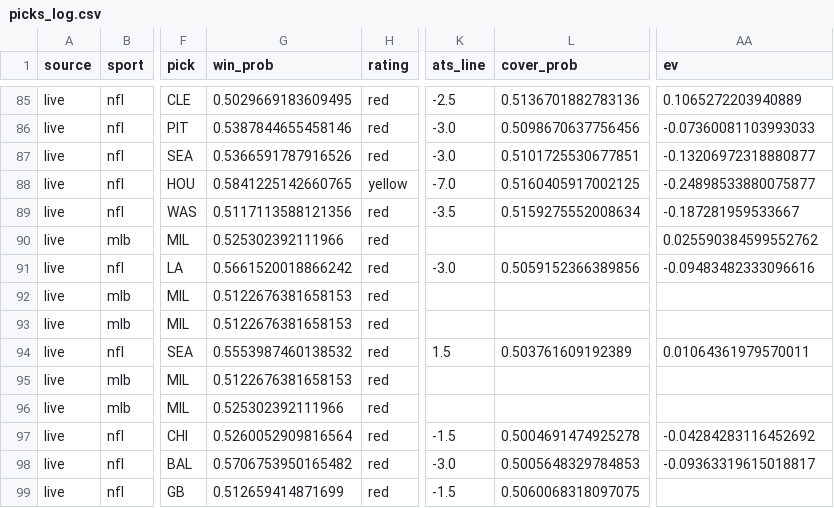
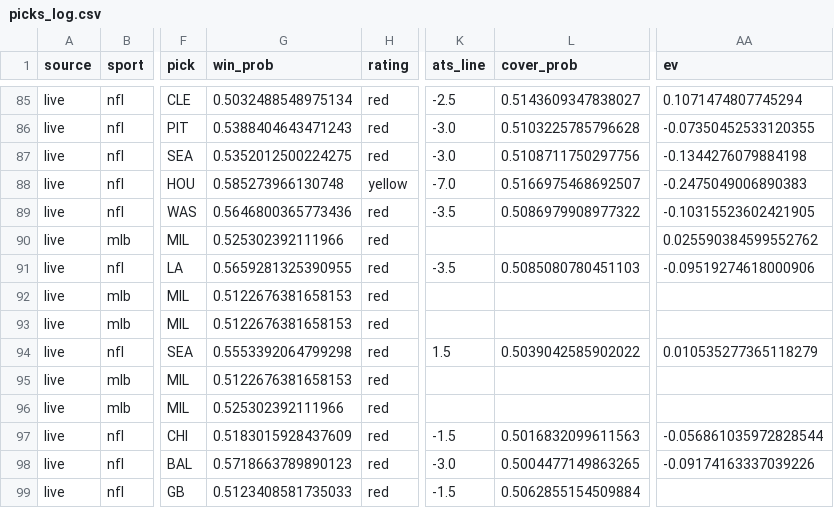
Before and after one commit to mak1017/skiiipicks, a CSV file: picks_log.csv, drawn as a sheet; only a part is shown, gaps mark what is left out; the diff covers the shown part only; the diff names each change by its address in the sheet, - before the commit and + after, or states it on an @@ line.

```diff
--- a/picks_log.csv
+++ b/picks_log.csv
-G85 (win_prob): 0.5029669183609495
+G85 (win_prob): 0.5032488548975134
-L85 (cover_prob): 0.5136701882783136
+L85 (cover_prob): 0.5143609347838027
-AA85 (ev): 0.1065272203940889
+AA85 (ev): 0.1071474807745294
-G86 (win_prob): 0.5387844655458146
+G86 (win_prob): 0.5388404643471243
-L86 (cover_prob): 0.5098670637756456
+L86 (cover_prob): 0.5103225785796628
-AA86 (ev): -0.07360081103993033
+AA86 (ev): -0.07350452533120355
-G87 (win_prob): 0.5366591787916526
+G87 (win_prob): 0.5352012500224275
-L87 (cover_prob): 0.5101725530677851
+L87 (cover_prob): 0.5108711750297756
-AA87 (ev): -0.13206972318880877
+AA87 (ev): -0.1344276079884198
-G88 (win_prob): 0.5841225142660765
+G88 (win_prob): 0.585273966130748
-L88 (cover_prob): 0.5160405917002125
+L88 (cover_prob): 0.5166975468692507
-AA88 (ev): -0.24898533880075877
+AA88 (ev): -0.2475049006890383
-G89 (win_prob): 0.5117113588121356
+G89 (win_prob): 0.5646800365773436
-L89 (cover_prob): 0.5159275552008634
+L89 (cover_prob): 0.5086979908977322
-AA89 (ev): -0.187281959533667
+AA89 (ev): -0.10315523602421905
-G91 (win_prob): 0.5661520018866242
+G91 (win_prob): 0.5659281325390955
-K91 (ats_line): -3.0
+K91 (ats_line): -3.5
-L91 (cover_prob): 0.5059152366389856
+L91 (cover_prob): 0.5085080780451103
-AA91 (ev): -0.09483482333096616
+AA91 (ev): -0.09519274618000906
-G94 (win_prob): 0.5553987460138532
+G94 (win_prob): 0.5553392064799298
-L94 (cover_prob): 0.503761609192389
+L94 (cover_prob): 0.5039042585902022
-AA94 (ev): 0.01064361979570011
+AA94 (ev): 0.010535277365118279
-G97 (win_prob): 0.5260052909816564
+G97 (win_prob): 0.5183015928437609
-L97 (cover_prob): 0.5004691474925278
+L97 (cover_prob): 0.5016832099611563
-AA97 (ev): -0.04284283116452692
+AA97 (ev): -0.056861035972828544
-G98 (win_prob): 0.5706753950165482
+G98 (win_prob): 0.5718663789890123
-L98 (cover_prob): 0.5005648329784853
+L98 (cover_prob): 0.5004477149863265
-AA98 (ev): -0.09363319615018817
+AA98 (ev): -0.09174163337039226
-G99 (win_prob): 0.512659414871699
+G99 (win_prob): 0.5123408581735033
-L99 (cover_prob): 0.5060068318097075
+L99 (cover_prob): 0.5062855154509884
```
Also changed, not shown: 140 edited cells elsewhere in this file.
